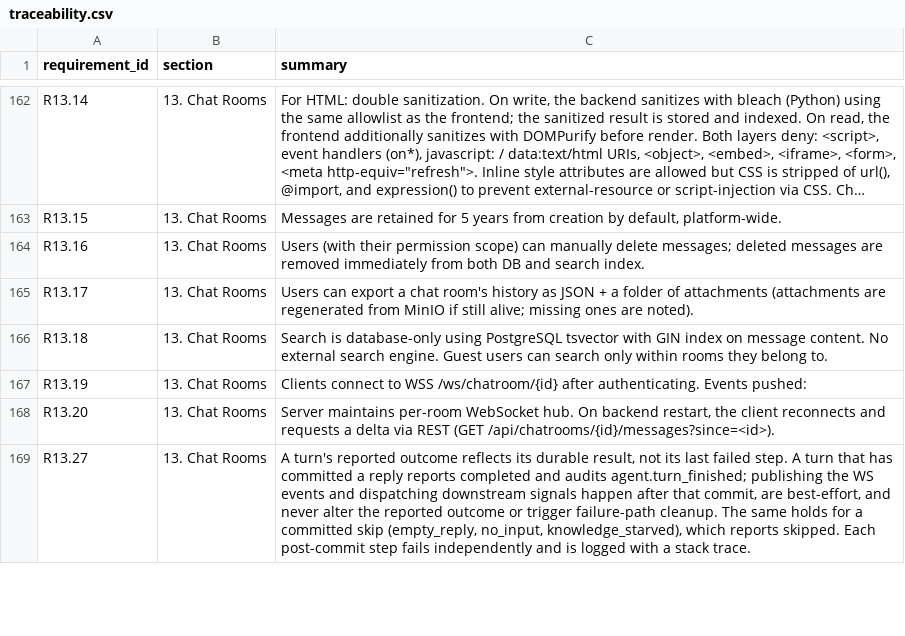
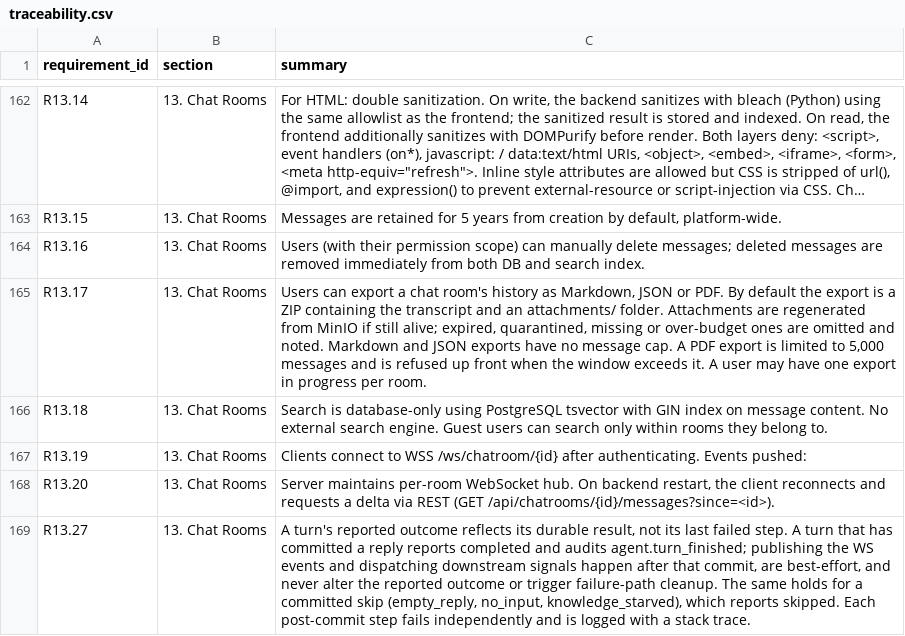
Before and after one commit to Research-Center-for-Smart-Learning-RCSL/Smart-MultiAgent-Platform, a CSV file: docs/traceability.csv, drawn as a sheet; only a part is shown, gaps mark what is left out; long unchanged cells end in ….

Commit message:
docs(review): approve chat export modal-state and archive-content dossiers

```diff
--- a/docs/traceability.csv
+++ b/docs/traceability.csv
@@ -164,3 +164,3 @@ R13.15,"13. Chat Rooms","Messages are retained for 5 years from creation by defa
 R13.16,"13. Chat Rooms","Users (with their permission scope) can manually delete messages; deleted messages are removed immediately from both DB and search index."
-R13.17,"13. Chat Rooms","Users can export a chat room's history as JSON + a folder of attachments (attachments are regenerated from MinIO if still alive; missing ones are noted)."
+R13.17,"13. Chat Rooms","Users can export a chat room's history as Markdown, JSON or PDF. By default the export is a ZIP containing the transcript and an attachments/ folder. Attachments are regenerated from MinIO if still alive; expired, quarantined, missing or over-budget ones are omitted and noted. Markdown and JSON exports have no message cap. A PDF export is limited to 5,000 messages and is refused up front when the window exceeds it. A user may have one export in progress per room."
 R13.18,"13. Chat Rooms","Search is database-only using PostgreSQL tsvector with GIN index on message content. No external search engine. Guest users can search only within rooms they belong to."
```
Also changed, not shown: 5 other files.
